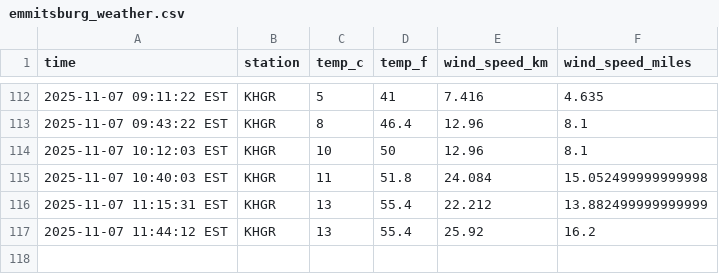
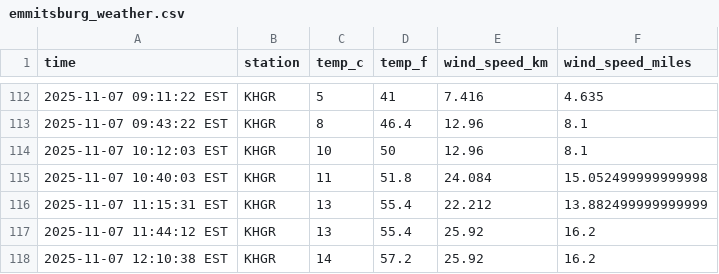
Before and after one commit to AkarshGaonkar/Weather_collection_script_DATA330, a CSV file: data/emmitsburg_weather.csv, drawn as a sheet; only a part is shown, gaps mark what is left out; the diff names each change by its address in the sheet, - before the commit and + after, or states it on an @@ line.

```diff
--- a/data/emmitsburg_weather.csv
+++ b/data/emmitsburg_weather.csv
+row 118: 2025-11-07 12:10:38 EST | KHGR | 14 | 57.2 | 25.92 | 16.2
```
